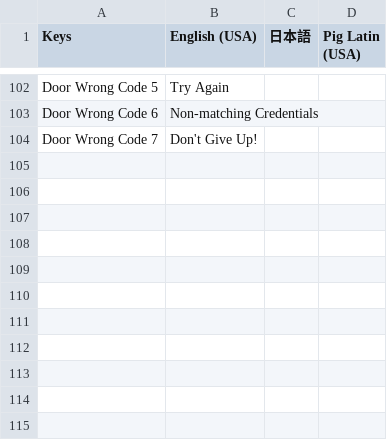
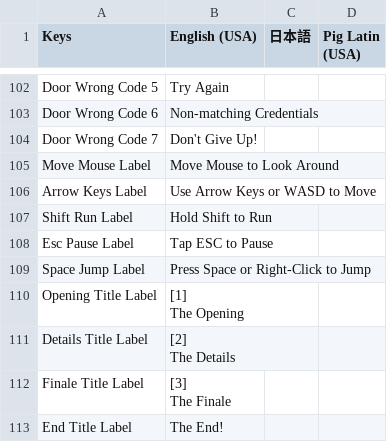
Before and after one commit to OmiyaGames/the-recursive-dollhouse, a CSV file: Assets/Project/Translations.csv, drawn as a sheet; only a part is shown, gaps mark what is left out.

Commit message:
Updating all the hints and videos fonts and translations.

```diff
--- a/Assets/Project/Translations.csv
+++ b/Assets/Project/Translations.csv
@@ -136 +136,13 @@ Door Wrong Code 6,Non-matching Credentials,,
 Door Wrong Code 7,Don't Give Up!,,
+Move Mouse Label,Move Mouse to Look Around,,
+Arrow Keys Label,Use Arrow Keys or WASD to Move,,
+Shift Run Label,Hold Shift to Run,,
+Esc Pause Label,Tap ESC to Pause,,
+Space Jump Label,Press Space or Right-Click to Jump,,
+Opening Title Label,"[1]
+The Opening",,
+Details Title Label,"[2]
+The Details",,
+Finale Title Label,"[3]
+The Finale",,
+End Title Label,The End!,,
```
Also changed, not shown: 2 other files.
